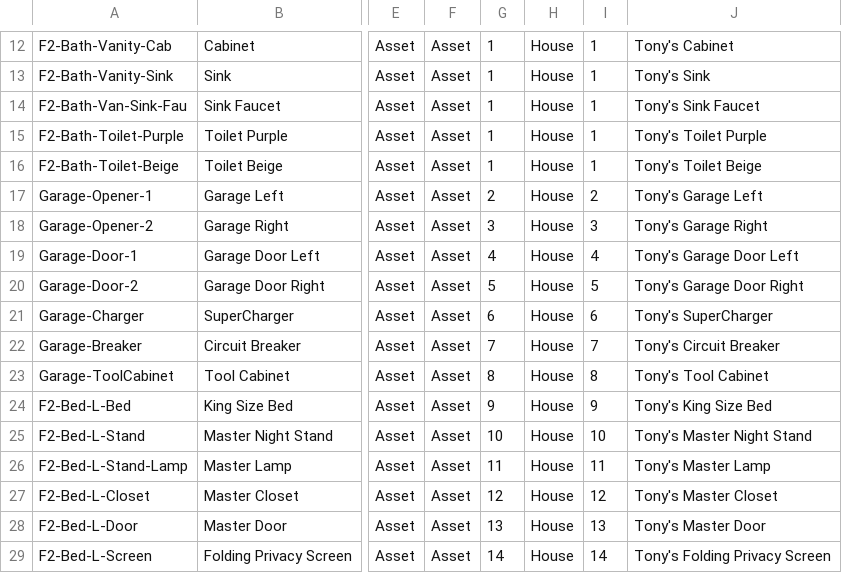
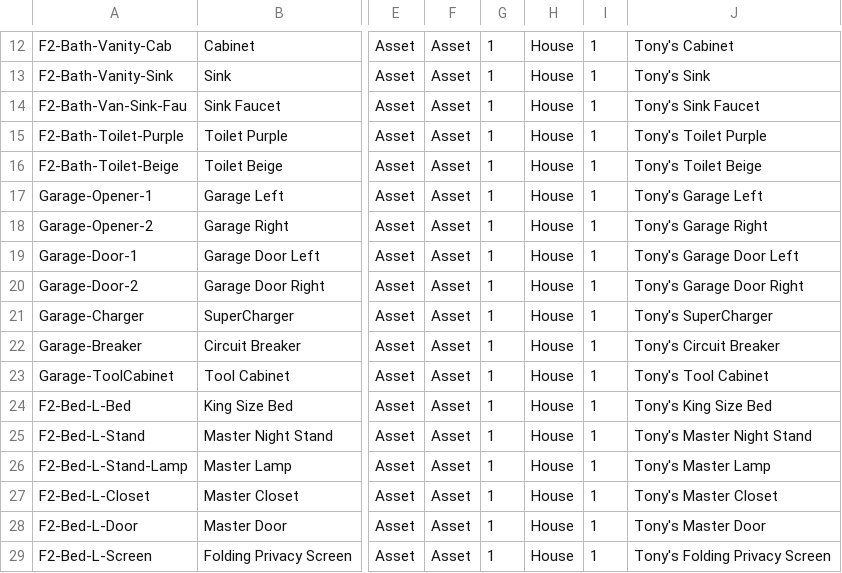
Before and after one commit to CityofToronto/tw-front-back, a CSV file: django/avantis.csv, drawn as a sheet; only a part is shown, gaps mark what is left out; the diff names each change by its address in the sheet, - before the commit and + after, or states it on an @@ line.

Commit message:
more typos fml

```diff
--- a/django/avantis.csv
+++ b/django/avantis.csv
-G17: 2
+G17: 1
-I17: 2
+I17: 1
-G18: 3
+G18: 1
-I18: 3
+I18: 1
-G19: 4
+G19: 1
-I19: 4
+I19: 1
-G20: 5
+G20: 1
-I20: 5
+I20: 1
-G21: 6
+G21: 1
-I21: 6
+I21: 1
-G22: 7
+G22: 1
-I22: 7
+I22: 1
-G23: 8
+G23: 1
-I23: 8
+I23: 1
-G24: 9
+G24: 1
-I24: 9
+I24: 1
-G25: 10
+G25: 1
-I25: 10
+I25: 1
-G26: 11
+G26: 1
-I26: 11
+I26: 1
-G27: 12
+G27: 1
-I27: 12
+I27: 1
-G28: 13
+G28: 1
-I28: 13
+I28: 1
-G29: 14
+G29: 1
-I29: 14
+I29: 1
```
